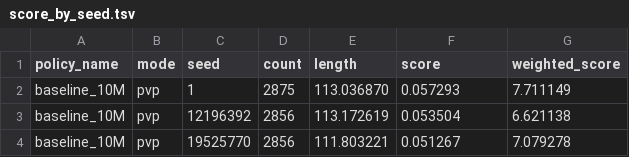
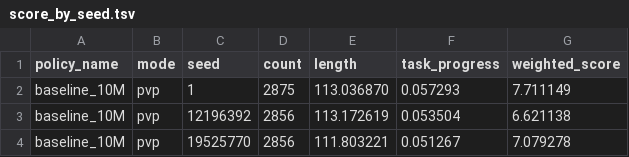
Before and after one commit to adithyachan/nmmo_baselines, a TSV file: policies/score_by_seed.tsv, drawn as a sheet; only a part is shown.

```diff
--- a/policies/score_by_seed.tsv
+++ b/policies/score_by_seed.tsv
@@ -1,2 +1,2 @@
-policy_name	mode	seed	count	length	score	weighted_score
+policy_name	mode	seed	count	length	task_progress	weighted_score
 baseline_10M	pvp	1	2875	113.036870	0.057293	7.711149
```
Also changed, not shown: policies/score_by_task_seed.tsv, policies/score_category_summary.tsv, 6 other files.
